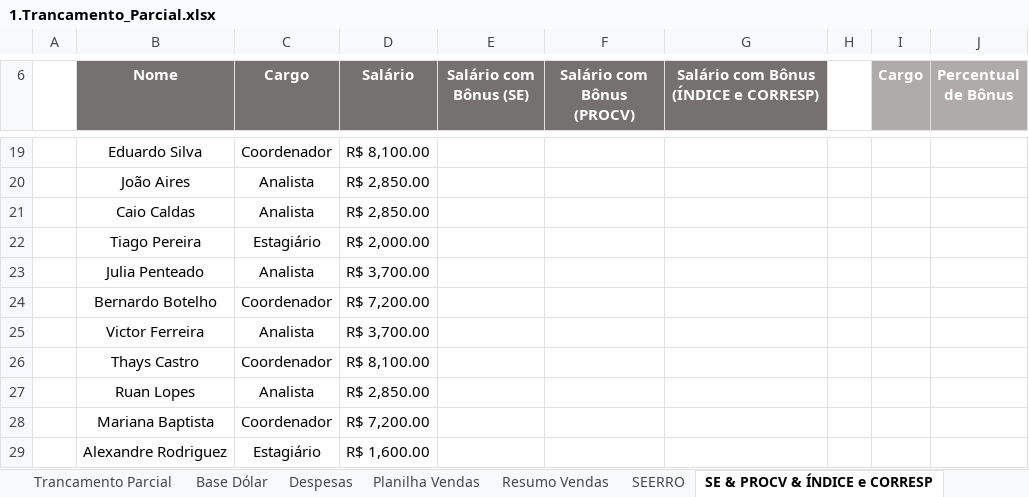
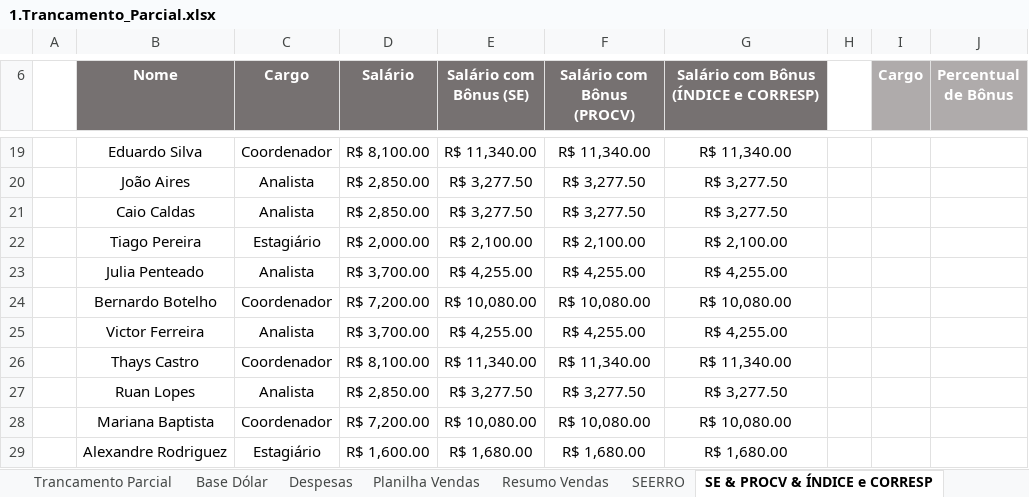
Before and after one commit to Filipeck/hashTagTreinamento, an Excel workbook: 2.Excel/hands-on/6.Funcoes_Mercado/14.Exercicios_finais/1.Trancamento_Parcial.xlsx, sheet SE & PROCV & ÍNDICE e CORRESP, drawn as a sheet; only a part is shown, gaps mark what is left out; values as stored, in another font and other column widths than the file's, no borders; charts and pictures not drawn; the diff covers the shown part only; the diff names each change by its address in the sheet, - before the commit and + after, or states it on an @@ line.

Commit message:
se, procv, indice+corresp

```diff
--- a/2.Excel/hands-on/6.Funcoes_Mercado/14.Exercicios_finais/1.Trancamento_Parcial.xlsx (sheet SE & PROCV & ÍNDICE e CORRESP)
+++ b/2.Excel/hands-on/6.Funcoes_Mercado/14.Exercicios_finais/1.Trancamento_Parcial.xlsx (sheet SE & PROCV & ÍNDICE e CORRESP)
-E19 (Salário com Bônus (SE)): (empty)
+E19 (Salário com Bônus (SE)): R$ 11,340.00
-F19 (Salário com Bônus (PROCV)): (empty)
+F19 (Salário com Bônus (PROCV)): R$ 11,340.00
-G19: (empty)
+G19: R$ 11,340.00
-E20:E21 (Salário com Bônus (SE)): (empty)
+E20:E21 (Salário com Bônus (SE)): R$ 3,277.50
-F20:F21 (Salário com Bônus (PROCV)): (empty)
+F20:F21 (Salário com Bônus (PROCV)): R$ 3,277.50
-G20:G21: (empty)
+G20:G21: R$ 3,277.50
-E22 (Salário com Bônus (SE)): (empty)
+E22 (Salário com Bônus (SE)): R$ 2,100.00
-F22 (Salário com Bônus (PROCV)): (empty)
+F22 (Salário com Bônus (PROCV)): R$ 2,100.00
-G22: (empty)
+G22: R$ 2,100.00
-E23 (Salário com Bônus (SE)): (empty)
+E23 (Salário com Bônus (SE)): R$ 4,255.00
-F23 (Salário com Bônus (PROCV)): (empty)
+F23 (Salário com Bônus (PROCV)): R$ 4,255.00
-G23: (empty)
+G23: R$ 4,255.00
-E24 (Salário com Bônus (SE)): (empty)
+E24 (Salário com Bônus (SE)): R$ 10,080.00
-F24 (Salário com Bônus (PROCV)): (empty)
+F24 (Salário com Bônus (PROCV)): R$ 10,080.00
-G24: (empty)
+G24: R$ 10,080.00
-E25 (Salário com Bônus (SE)): (empty)
+E25 (Salário com Bônus (SE)): R$ 4,255.00
-F25 (Salário com Bônus (PROCV)): (empty)
+F25 (Salário com Bônus (PROCV)): R$ 4,255.00
-G25: (empty)
+G25: R$ 4,255.00
-E26 (Salário com Bônus (SE)): (empty)
+E26 (Salário com Bônus (SE)): R$ 11,340.00
-F26 (Salário com Bônus (PROCV)): (empty)
+F26 (Salário com Bônus (PROCV)): R$ 11,340.00
-G26: (empty)
+G26: R$ 11,340.00
-E27 (Salário com Bônus (SE)): (empty)
+E27 (Salário com Bônus (SE)): R$ 3,277.50
-F27 (Salário com Bônus (PROCV)): (empty)
+F27 (Salário com Bônus (PROCV)): R$ 3,277.50
-G27: (empty)
+G27: R$ 3,277.50
-E28 (Salário com Bônus (SE)): (empty)
+E28 (Salário com Bônus (SE)): R$ 10,080.00
-F28 (Salário com Bônus (PROCV)): (empty)
+F28 (Salário com Bônus (PROCV)): R$ 10,080.00
-G28: (empty)
+G28: R$ 10,080.00
-E29 (Salário com Bônus (SE)): (empty)
+E29 (Salário com Bônus (SE)): R$ 1,680.00
-F29 (Salário com Bônus (PROCV)): (empty)
+F29 (Salário com Bônus (PROCV)): R$ 1,680.00
-G29: (empty)
+G29: R$ 1,680.00
```
Also changed, not shown: 60 edited cells elsewhere in this sheet.
